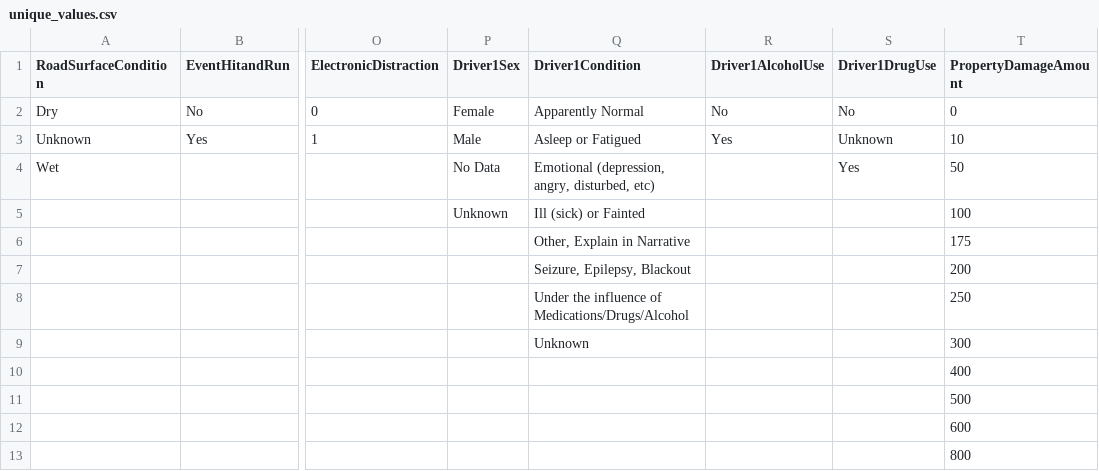
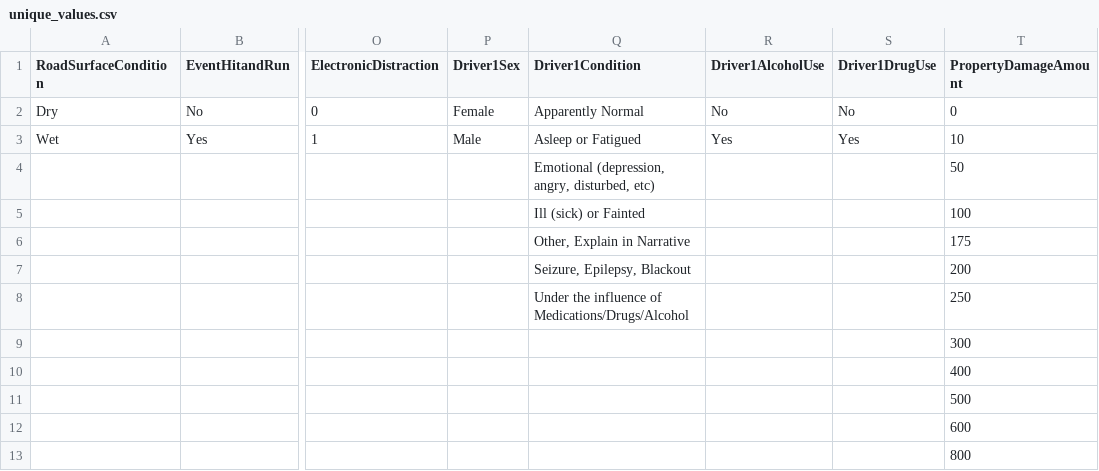
Before and after one commit to AbdulBaseer7896/Severity_Predictor, a CSV file: unique_values.csv, drawn as a sheet; only a part is shown, gaps mark what is left out; the diff names each change by its address in the sheet, - before the commit and + after, or states it on an @@ line.

Commit message:
now just update the csv file

```diff
--- a/unique_values.csv
+++ b/unique_values.csv
-A3 (RoadSurfaceCondition): Unknown
+A3 (RoadSurfaceCondition): Wet
-S3 (Driver1DrugUse): Unknown
+S3 (Driver1DrugUse): Yes
-A4 (RoadSurfaceCondition): Wet
+A4 (RoadSurfaceCondition): (empty)
-P4 (Driver1Sex): No Data
+P4 (Driver1Sex): (empty)
-S4 (Driver1DrugUse): Yes
+S4 (Driver1DrugUse): (empty)
-P5 (Driver1Sex): Unknown
+P5 (Driver1Sex): (empty)
-Q9 (Driver1Condition): Unknown
+Q9 (Driver1Condition): (empty)
```
